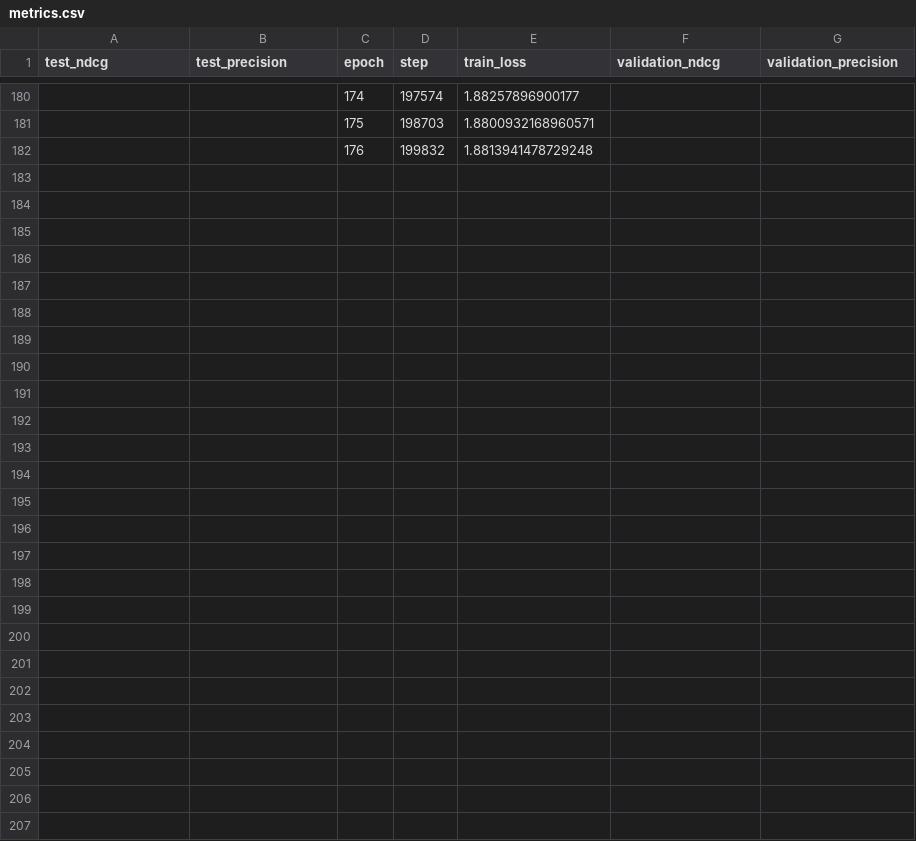
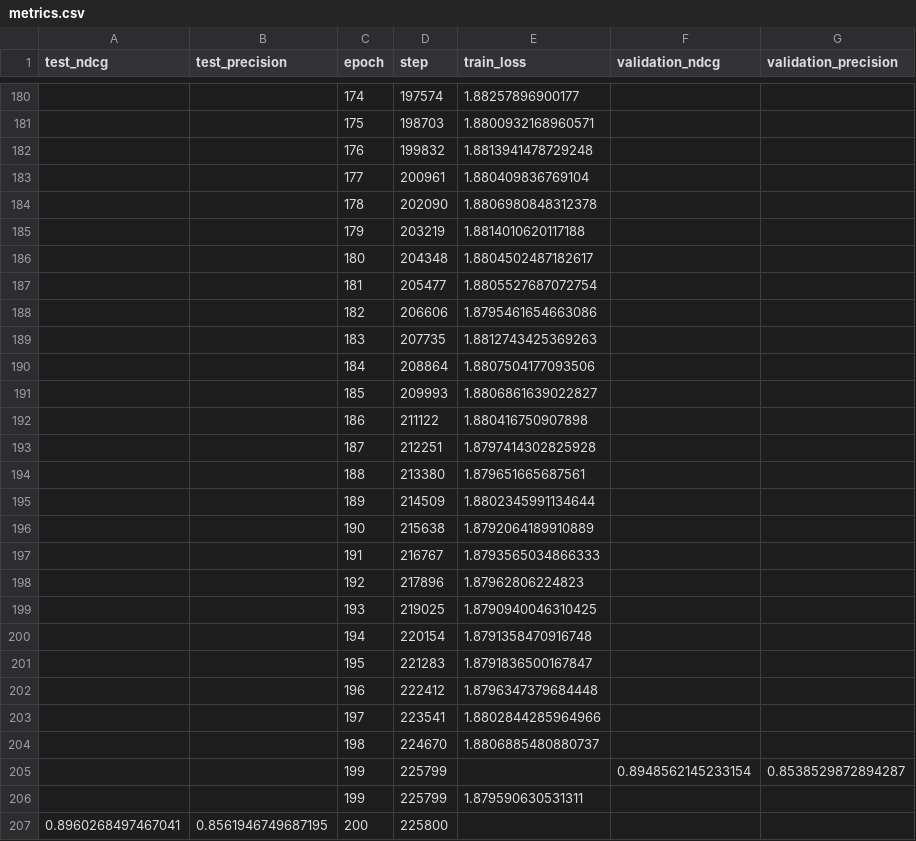
Before and after one commit to JihoonBrianJun/Youtube8MAudio, a CSV file: logs/lr=0.01,loss=CE/version_0/metrics.csv, drawn as a sheet; only a part is shown, gaps mark what is left out.

Commit message:
Train V2.0

```diff
--- a/logs/lr=0.01,loss=CE/version_0/metrics.csv
+++ b/logs/lr=0.01,loss=CE/version_0/metrics.csv
@@ -182 +182,26 @@ test_ndcg,test_precision,epoch,step,train_loss,validation_ndcg,validation_precis
 ,,176,199832,1.8813941478729248,,
+,,177,200961,1.880409836769104,,
+,,178,202090,1.8806980848312378,,
+,,179,203219,1.8814010620117188,,
+,,180,204348,1.8804502487182617,,
+,,181,205477,1.8805527687072754,,
+,,182,206606,1.8795461654663086,,
+,,183,207735,1.8812743425369263,,
+,,184,208864,1.8807504177093506,,
+,,185,209993,1.8806861639022827,,
+,,186,211122,1.880416750907898,,
+,,187,212251,1.8797414302825928,,
+,,188,213380,1.879651665687561,,
+,,189,214509,1.8802345991134644,,
+,,190,215638,1.8792064189910889,,
+,,191,216767,1.8793565034866333,,
+,,192,217896,1.87962806224823,,
+,,193,219025,1.8790940046310425,,
+,,194,220154,1.8791358470916748,,
+,,195,221283,1.8791836500167847,,
+,,196,222412,1.8796347379684448,,
+,,197,223541,1.8802844285964966,,
+,,198,224670,1.8806885480880737,,
+,,199,225799,,0.8948562145233154,0.8538529872894287
+,,199,225799,1.879590630531311,,
+0.8960268497467041,0.8561946749687195,200,225800,,,
```
Also changed, not shown: 8 other files.
